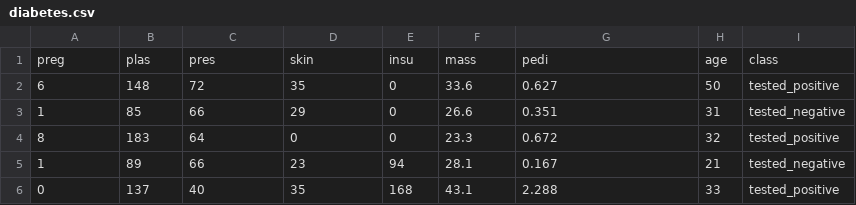
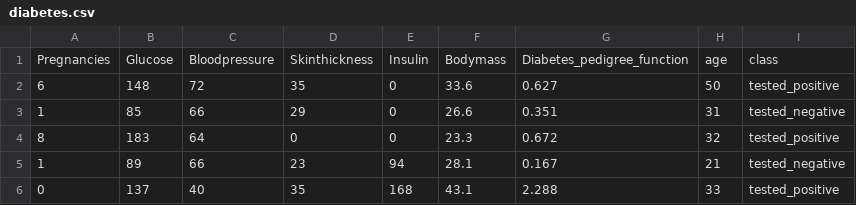
Before and after one commit to HenrikAgger/PythonProject, a CSV file: diabetes.csv, drawn as a sheet; only a part is shown; removed rows and columns are numbered as before the commit, all else as after; the diff names each change by its address in the sheet, - before the commit and + after, or states it on an @@ line.

```diff
--- a/diabetes.csv
+++ b/diabetes.csv
-row 1: preg | plas | pres | skin | insu | mass | pedi | age | class
+row 1: Pregnancies | Glucose | Bloodpressure | Skinthickness | Insulin | Bodymass | Diabetes_pedigree_function | age | class
```
Also changed, not shown: 2 other files.
